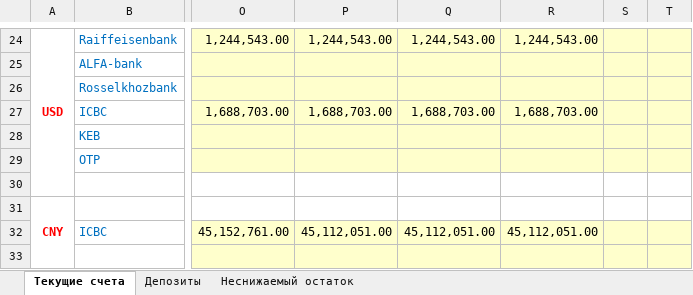
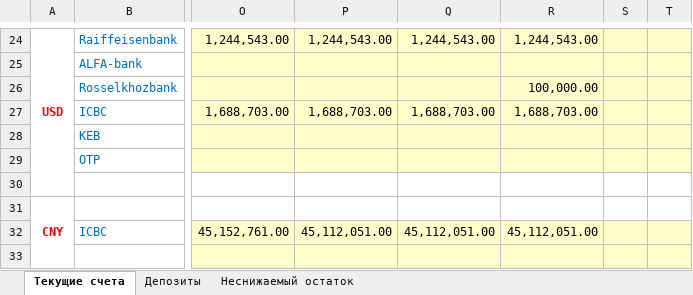
Before and after one commit to aptyp-s/cashreport, an Excel workbook: source/Cash_Severna.xlsx, sheet Текущие счета, drawn as a sheet; only a part is shown, gaps mark what is left out; values as stored, in another font and other column widths than the file's, no borders; conditional formats not drawn; the diff names each change by its address in the sheet, - before the commit and + after, or states it on an @@ line.

```diff
--- a/source/Cash_Severna.xlsx (sheet Текущие счета)
+++ b/source/Cash_Severna.xlsx (sheet Текущие счета)
-R26: (empty)
+R26: 100,000.00
```
Also changed, not shown: 7 other files.
